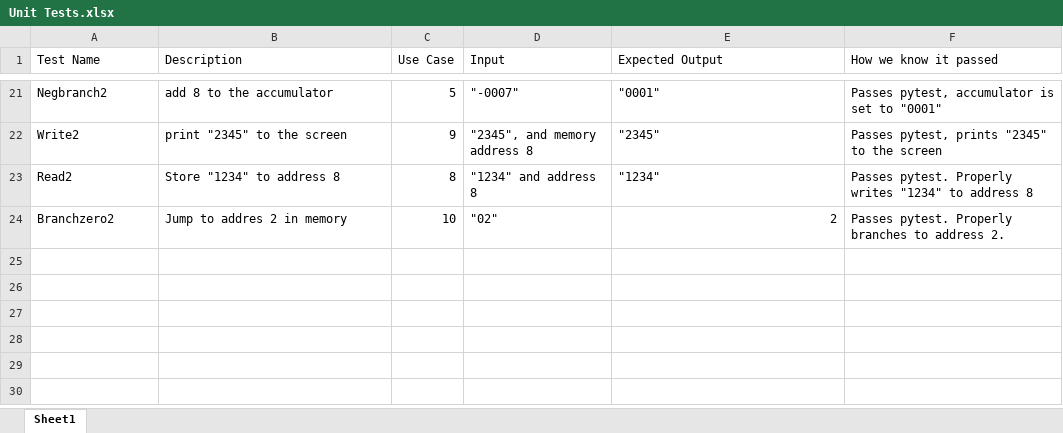
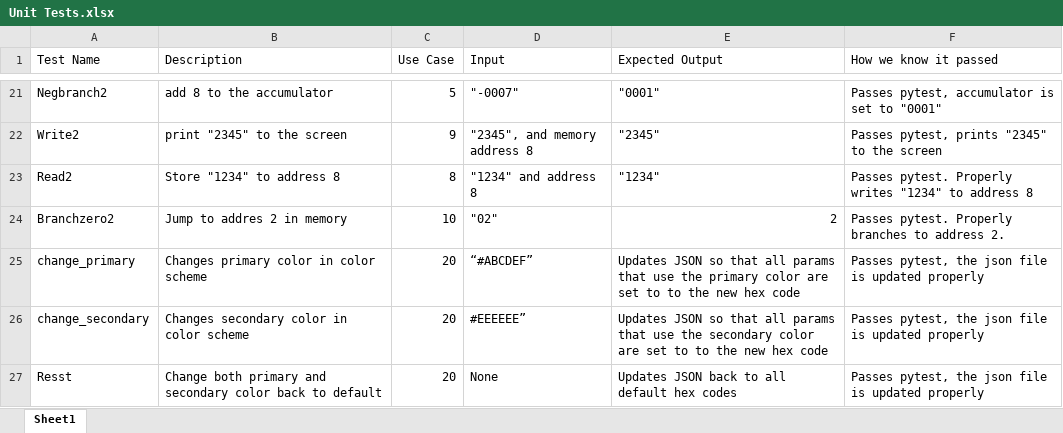
Before and after one commit to danimanderson/CS-2450, an Excel workbook: Unit Tests.xlsx, sheet Sheet1, drawn as a sheet; only a part is shown, gaps mark what is left out; values as stored, in another font and other column widths than the file's, no borders; charts and pictures not drawn; the diff names each change by its address in the sheet, - before the commit and + after, or states it on an @@ line.

Commit message:
updated unit test spreadsheet

```diff
--- a/Unit Tests.xlsx (sheet Sheet1)
+++ b/Unit Tests.xlsx (sheet Sheet1)
+row 25: change_primary | Changes primary color in color scheme | 20 | “#ABCDEF” | Updates JSON so that all params that use the primary color are set to to the new hex code | Passes pytest, the json file is updated properly
+row 26: change_secondary | Changes secondary color in color scheme | 20 | #EEEEEE” | Updates JSON so that all params that use the secondary color are set to to the new hex code | Passes pytest, the json file is updated properly
+row 27: Resst | Change both primary and secondary color back to default | 20 | None | Updates JSON back to all default hex codes | Passes pytest, the json file is updated properly
```
Also changed, not shown: charts or pictures, 1 other file.
